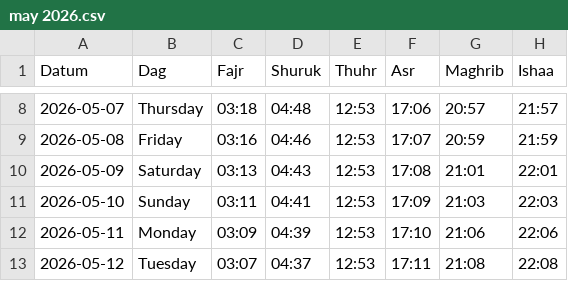
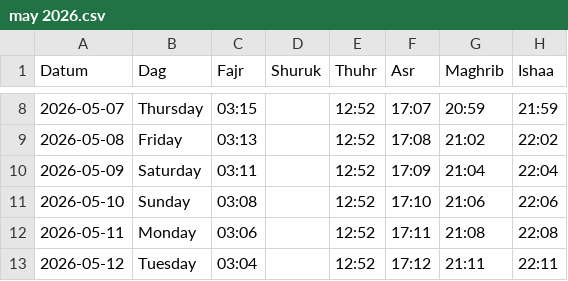
Before and after one commit to Abdumah-code/prayer-times-website, a CSV file: data/may 2026.csv, drawn as a sheet; only a part is shown, gaps mark what is left out; the diff covers the shown part only.

```diff
--- a/data/may 2026.csv
+++ b/data/may 2026.csv
@@ -8,6 +8,6 @@ Datum,Dag,Fajr,Shuruk,Thuhr,Asr,Maghrib,Ishaa
-2026-05-07,Thursday,03:18,04:48,12:53,17:06,20:57,21:57
-2026-05-08,Friday,03:16,04:46,12:53,17:07,20:59,21:59
-2026-05-09,Saturday,03:13,04:43,12:53,17:08,21:01,22:01
-2026-05-10,Sunday,03:11,04:41,12:53,17:09,21:03,22:03
-2026-05-11,Monday,03:09,04:39,12:53,17:10,21:06,22:06
-2026-05-12,Tuesday,03:07,04:37,12:53,17:11,21:08,22:08
+2026-05-07,Thursday,03:15,,12:52,17:07,20:59,21:59
+2026-05-08,Friday,03:13,,12:52,17:08,21:02,22:02
+2026-05-09,Saturday,03:11,,12:52,17:09,21:04,22:04
+2026-05-10,Sunday,03:08,,12:52,17:10,21:06,22:06
+2026-05-11,Monday,03:06,,12:52,17:11,21:08,22:08
+2026-05-12,Tuesday,03:04,,12:52,17:12,21:11,22:11
```
Also changed, not shown: 150 edited cells elsewhere in this file.
